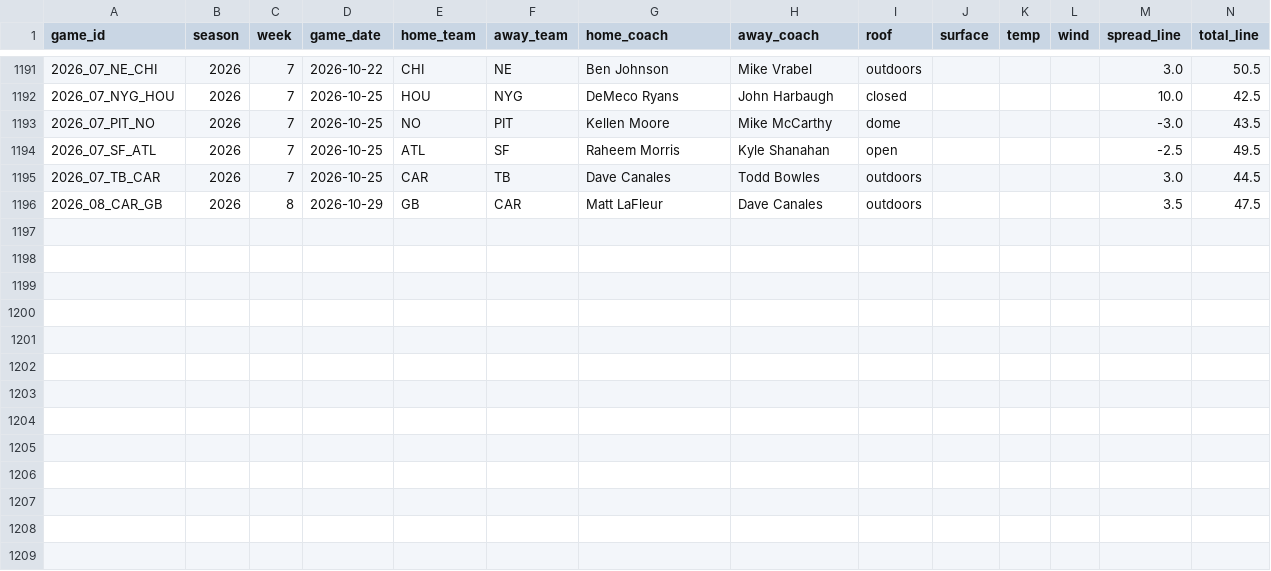
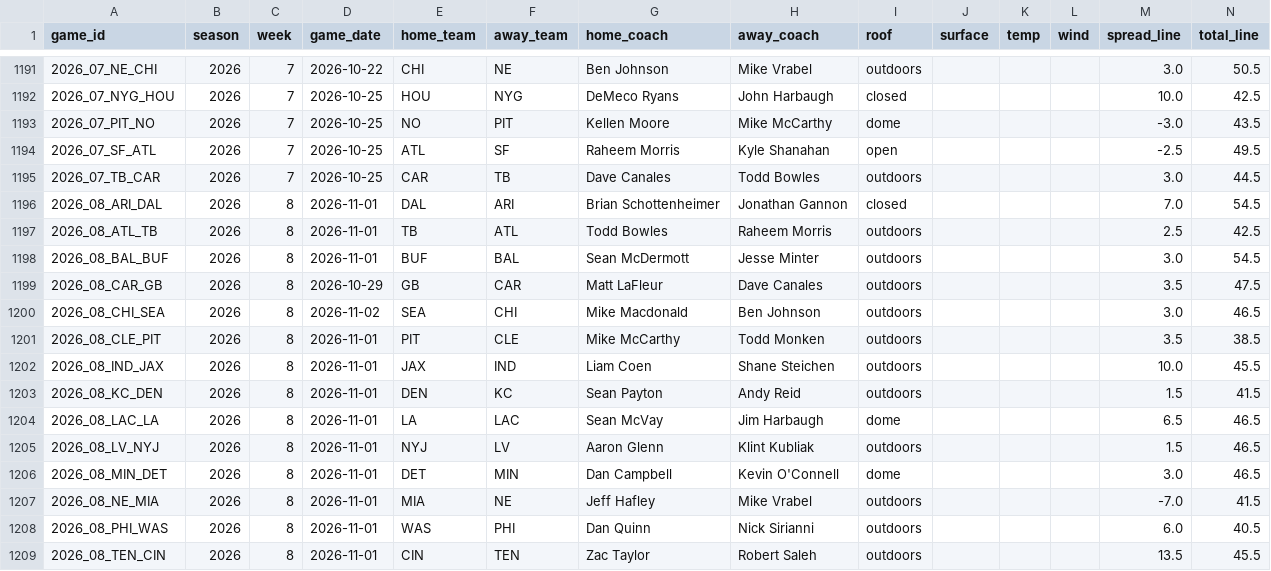
Before and after one commit to x60644/b00mstick, a CSV file: data/games.csv, drawn as a sheet; only a part is shown, gaps mark what is left out; the diff names each change by its address in the sheet, - before the commit and + after, or states it on an @@ line.

```diff
--- a/data/games.csv
+++ b/data/games.csv
+row 1196: 2026_08_ARI_DAL | 2026 | 8 | 2026-11-01 | DAL | ARI | Brian Schottenheimer | Jonathan Gannon | closed |  |  |  | 7.0 | 54.5
+row 1197: 2026_08_ATL_TB | 2026 | 8 | 2026-11-01 | TB | ATL | Todd Bowles | Raheem Morris | outdoors |  |  |  | 2.5 | 42.5
+row 1198: 2026_08_BAL_BUF | 2026 | 8 | 2026-11-01 | BUF | BAL | Sean McDermott | Jesse Minter | outdoors |  |  |  | 3.0 | 54.5
+row 1200: 2026_08_CHI_SEA | 2026 | 8 | 2026-11-02 | SEA | CHI | Mike Macdonald | Ben Johnson | outdoors |  |  |  | 3.0 | 46.5
+row 1201: 2026_08_CLE_PIT | 2026 | 8 | 2026-11-01 | PIT | CLE | Mike McCarthy | Todd Monken | outdoors |  |  |  | 3.5 | 38.5
+row 1202: 2026_08_IND_JAX | 2026 | 8 | 2026-11-01 | JAX | IND | Liam Coen | Shane Steichen | outdoors |  |  |  | 10.0 | 45.5
+row 1203: 2026_08_KC_DEN | 2026 | 8 | 2026-11-01 | DEN | KC | Sean Payton | Andy Reid | outdoors |  |  |  | 1.5 | 41.5
+row 1204: 2026_08_LAC_LA | 2026 | 8 | 2026-11-01 | LA | LAC | Sean McVay | Jim Harbaugh | dome |  |  |  | 6.5 | 46.5
+row 1205: 2026_08_LV_NYJ | 2026 | 8 | 2026-11-01 | NYJ | LV | Aaron Glenn | Klint Kubliak | outdoors |  |  |  | 1.5 | 46.5
+row 1206: 2026_08_MIN_DET | 2026 | 8 | 2026-11-01 | DET | MIN | Dan Campbell | Kevin O'Connell | dome |  |  |  | 3.0 | 46.5
+row 1207: 2026_08_NE_MIA | 2026 | 8 | 2026-11-01 | MIA | NE | Jeff Hafley | Mike Vrabel | outdoors |  |  |  | -7.0 | 41.5
+row 1208: 2026_08_PHI_WAS | 2026 | 8 | 2026-11-01 | WAS | PHI | Dan Quinn | Nick Sirianni | outdoors |  |  |  | 6.0 | 40.5
+row 1209: 2026_08_TEN_CIN | 2026 | 8 | 2026-11-01 | CIN | TEN | Zac Taylor | Robert Saleh | outdoors |  |  |  | 13.5 | 45.5
```
Also changed, not shown: data/drive_stats.csv, data/first_drives.csv, 5 other files.
